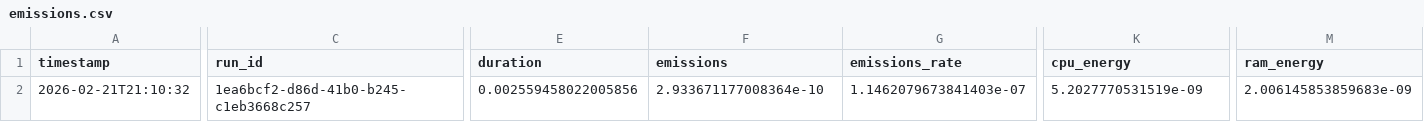
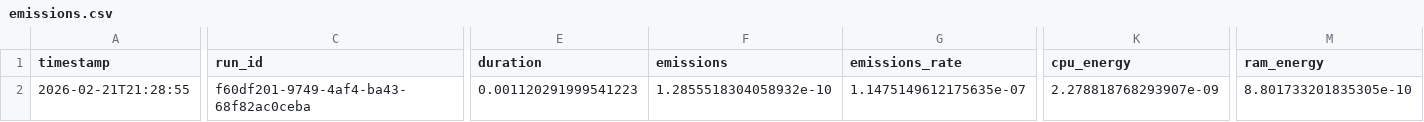
Before and after one commit to william-popmie/project-net-zero-backend, a CSV file: src/optimizer_logic/output/codecarbon_output/emissions.csv, drawn as a sheet; only a part is shown, gaps mark what is left out; the diff covers the shown part only; the diff names each change by its address in the sheet, - before the commit and + after, or states it on an @@ line.

Commit message:
fix omitted function that didn't optimize

```diff
--- a/src/optimizer_logic/output/codecarbon_output/emissions.csv
+++ b/src/optimizer_logic/output/codecarbon_output/emissions.csv
-A2 (timestamp): 2026-02-21T21:10:32
+A2 (timestamp): 2026-02-21T21:28:55
-C2 (run_id): 1ea6bcf2-d86d-41b0-b245-c1eb3668c257
+C2 (run_id): f60df201-9749-4af4-ba43-68f82ac0ceba
-E2 (duration): 0.002559458022005856
+E2 (duration): 0.001120291999541223
-F2 (emissions): 2.933671177008364e-10
+F2 (emissions): 1.2855518304058932e-10
-G2 (emissions_rate): 1.1462079673841403e-07
+G2 (emissions_rate): 1.1475149612175635e-07
-K2 (cpu_energy): 5.2027770531519e-09
+K2 (cpu_energy): 2.278818768293907e-09
-M2 (ram_energy): 2.006145853859683e-09
+M2 (ram_energy): 8.801733201835305e-10
```
Also changed, not shown: 1 edited cell elsewhere in this file, 5 other files.
